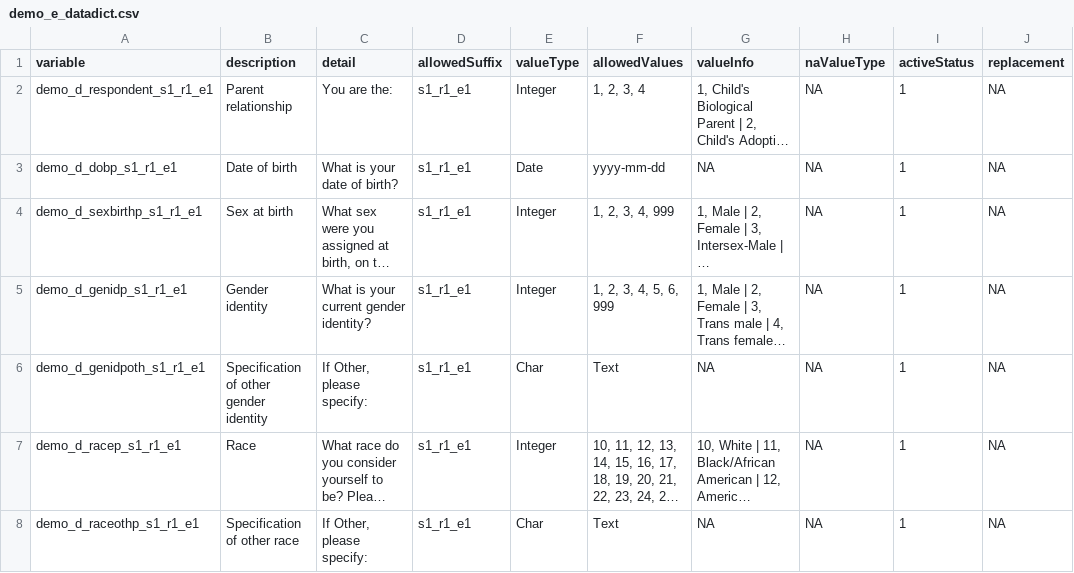
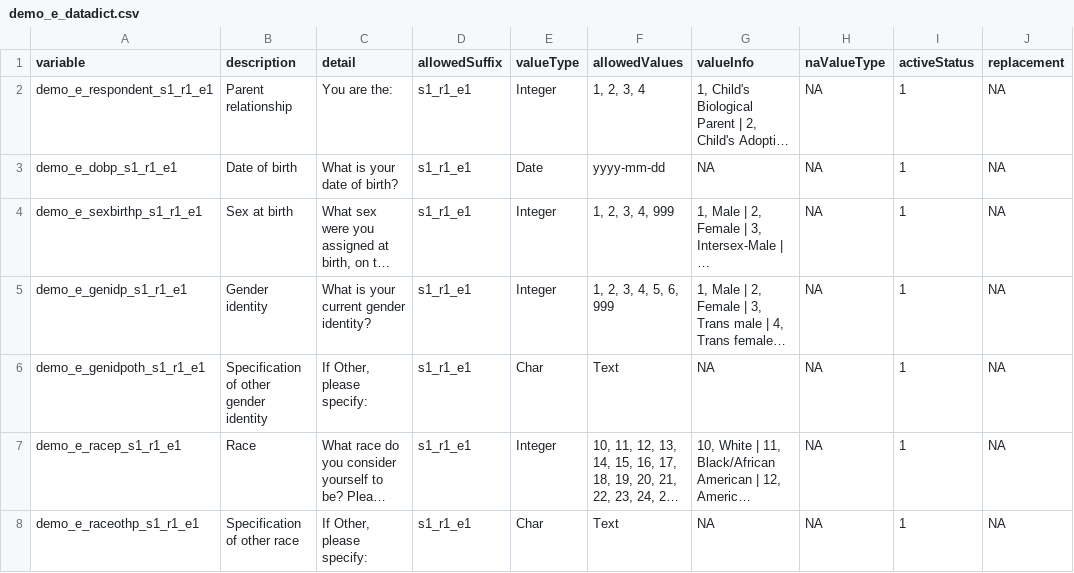
Before and after one commit to davhunt/instruments, a CSV file: demo/demo_e/english/demo_e_datadict.csv, drawn as a sheet; only a part is shown; long unchanged cells end in …; the diff covers the shown part only; the diff names each change by its address in the sheet, - before the commit and + after, or states it on an @@ line.

Commit message:
update variable names from demo_d to demo_e

```diff
--- a/demo/demo_e/english/demo_e_datadict.csv
+++ b/demo/demo_e/english/demo_e_datadict.csv
-A2 (variable): demo_d_respondent_s1_r1_e1
+A2 (variable): demo_e_respondent_s1_r1_e1
-A3 (variable): demo_d_dobp_s1_r1_e1
+A3 (variable): demo_e_dobp_s1_r1_e1
-A4 (variable): demo_d_sexbirthp_s1_r1_e1
+A4 (variable): demo_e_sexbirthp_s1_r1_e1
-A5 (variable): demo_d_genidp_s1_r1_e1
+A5 (variable): demo_e_genidp_s1_r1_e1
-A6 (variable): demo_d_genidpoth_s1_r1_e1
+A6 (variable): demo_e_genidpoth_s1_r1_e1
-A7 (variable): demo_d_racep_s1_r1_e1
+A7 (variable): demo_e_racep_s1_r1_e1
-A8 (variable): demo_d_raceothp_s1_r1_e1
+A8 (variable): demo_e_raceothp_s1_r1_e1
```
Also changed, not shown: 116 edited cells elsewhere in this file, demo/demo_e/spanish-latAm/demoES_e_datadict.csv, 2 other files.
